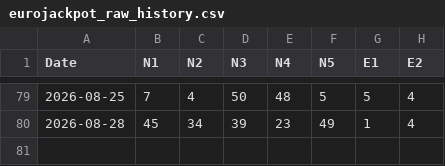
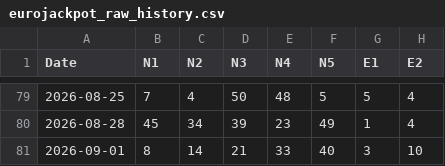
Before and after one commit to makiss1956/Lottery-Intelligence-Platform, a CSV file: data/eurojackpot_raw_history.csv, drawn as a sheet; only a part is shown, gaps mark what is left out.

Commit message:
Update eurojackpot_raw_history.csv

```diff
--- a/data/eurojackpot_raw_history.csv
+++ b/data/eurojackpot_raw_history.csv
@@ -80 +80,2 @@ Date;N1;N2;N3;N4;N5;E1;E2
 2026-08-28;45;34;39;23;49;1;4
+2026-09-01;8;14;21;33;40;3;10
```
